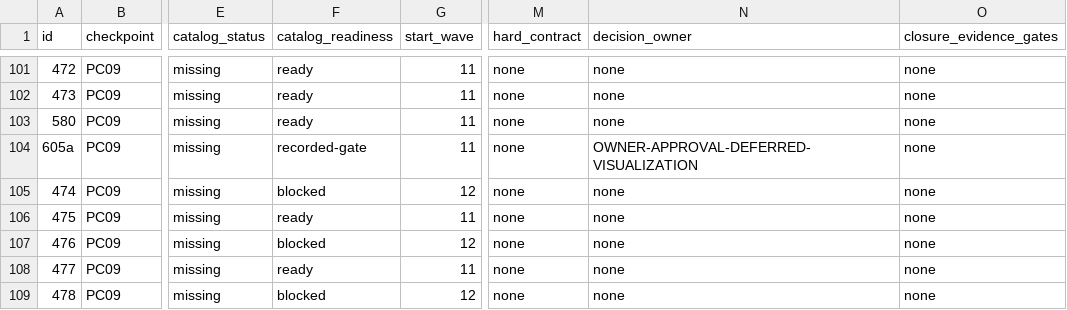
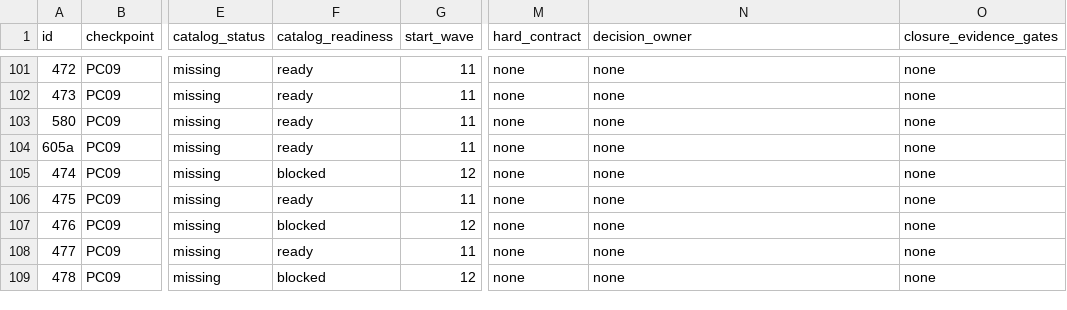
Before and after one commit to emerald-pham/den-of-wolves-new-eden-console, a CSV file: docs/PC07_ROADMAP_GANTT.csv, drawn as a sheet; only a part is shown, gaps mark what is left out; the diff names each change by its address in the sheet, - before the commit and + after, or states it on an @@ line.

```diff
--- a/docs/PC07_ROADMAP_GANTT.csv
+++ b/docs/PC07_ROADMAP_GANTT.csv
-F104 (catalog_readiness): recorded-gate
+F104 (catalog_readiness): ready
-N104 (decision_owner): OWNER-APPROVAL-DEFERRED-VISUALIZATION
+N104 (decision_owner): none
```
Also changed, not shown: 14 other files.
